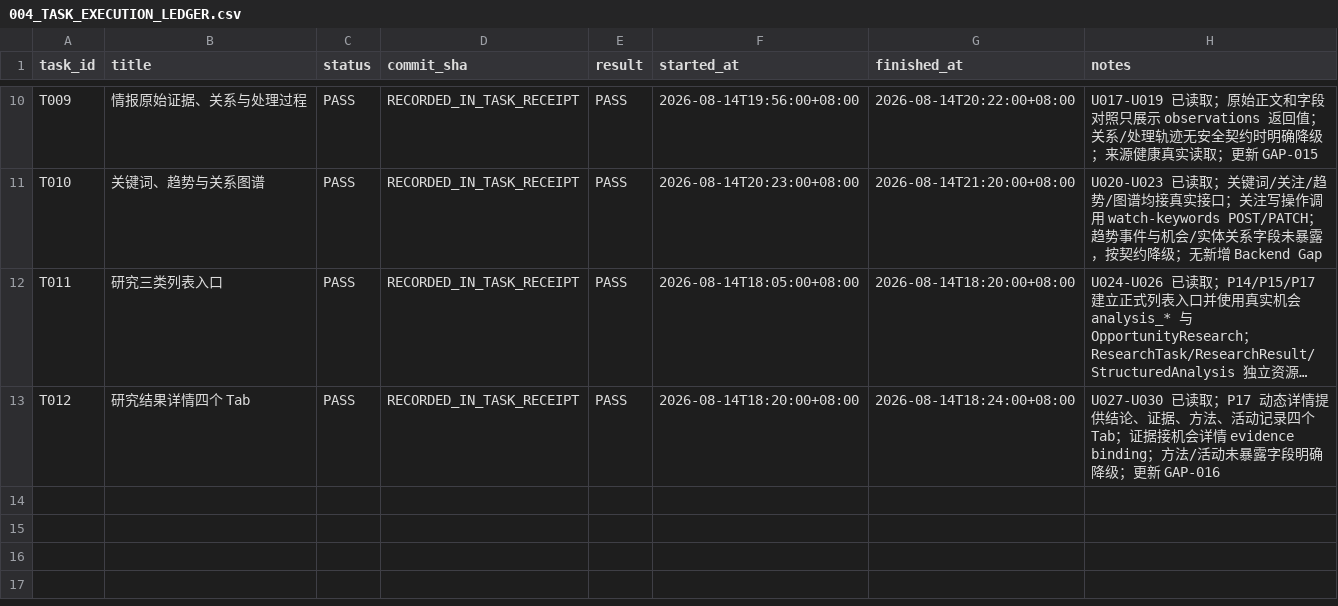
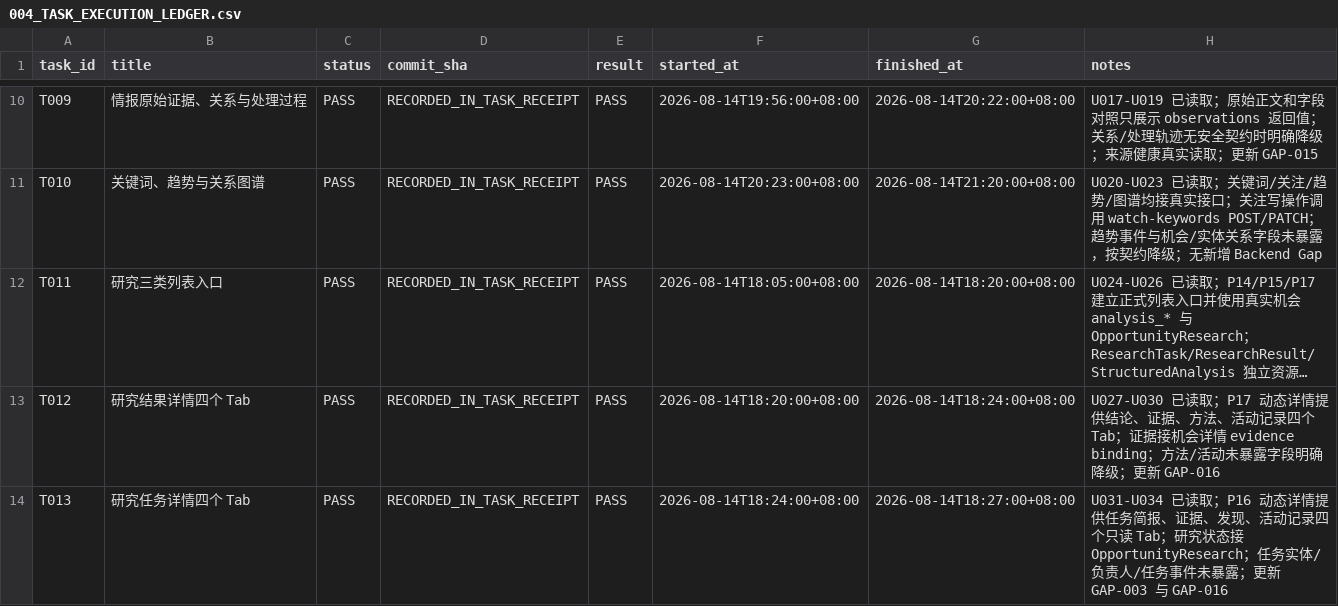
Before and after one commit to wangding75/opportunity-radar, a CSV file: _taskbooks/Opportunity_Radar_R04_Development_Pack_v1.0/03_REGISTRIES/004_TASK_EXECUTION_LEDGER.csv, drawn as a sheet; only a part is shown, gaps mark what is left out; long unchanged cells end in …; the diff names each change by its address in the sheet, - before the commit and + after, or states it on an @@ line.

Commit message:
feat(ui): complete research task details

```diff
--- a/_taskbooks/Opportunity_Radar_R04_Development_Pack_v1.0/03_REGISTRIES/004_TASK_EXECUTION_LEDGER.csv
+++ b/_taskbooks/Opportunity_Radar_R04_Development_Pack_v1.0/03_REGISTRIES/004_TASK_EXECUTION_LEDGER.csv
+row 14: T013 | 研究任务详情四个 Tab | PASS | RECORDED_IN_TASK_RECEIPT | PASS | 2026-08-14T18:24:00+08:00 | 2026-08-14T18:27:00+08:00 | U031-U034 已读取；P16 动态详情提供任务简报、证据、发现、活动记录四个只读 Tab；研究状态接 OpportunityResearch；任务实体/负责人/任务事件未暴露；更新 GAP-003 与 GAP-016
```
Also changed, not shown: _taskbooks/Opportunity_Radar_R04_Development_Pack_v1.0/03_REGISTRIES/001_BACKEND_INTERFACE_GAPS.csv, 2 other files.
